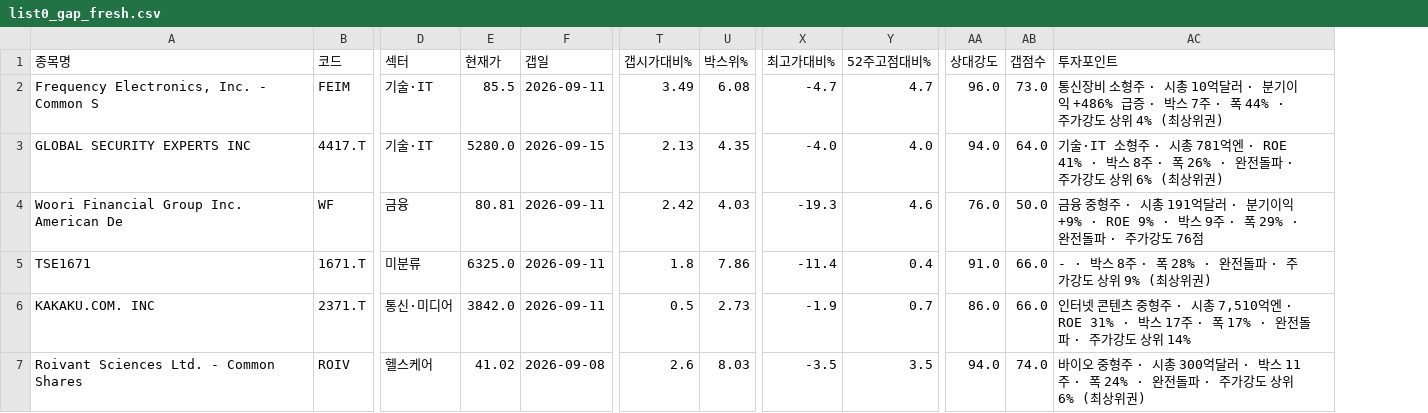
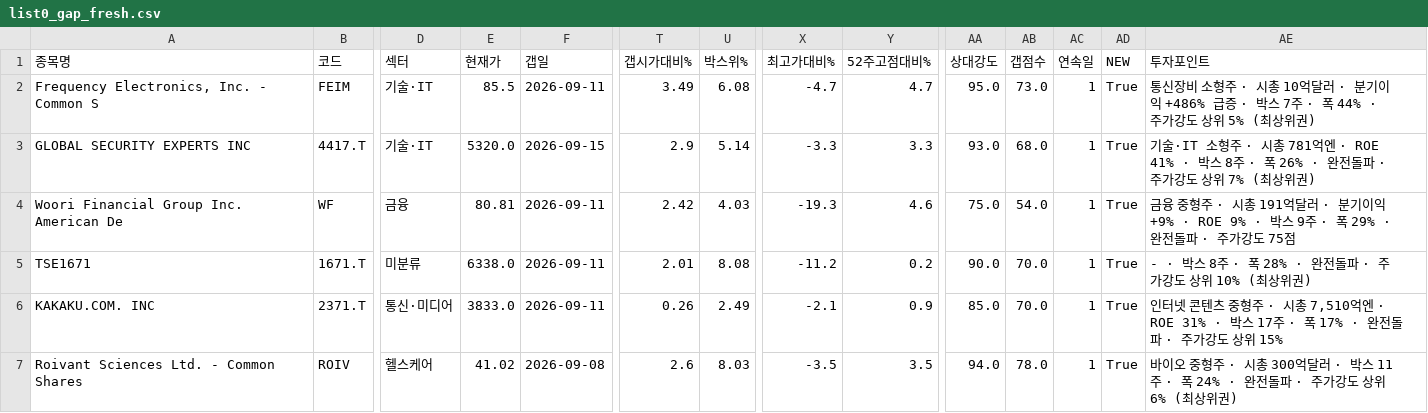
Before and after one commit to chkchp0702-spec/Gap, a CSV file: results/list0_gap_fresh.csv, drawn as a sheet; only a part is shown, gaps mark what is left out; addresses are those after the commit; the diff covers the shown part only; the diff names each change by its address in the sheet, - before the commit and + after, or states it on an @@ line.

```diff
--- a/results/list0_gap_fresh.csv
+++ b/results/list0_gap_fresh.csv
+column AC (연속일), rows 2-7: all 1
+column AD (NEW), rows 2-7: all True
-AA2 (상대강도): 96.0
+AA2 (상대강도): 95.0
-AE2 (투자포인트): …상위 4% (최상위…
+AE2 (투자포인트): …상위 5% (최상위…
-E3 (현재가): 5280.0
+E3 (현재가): 5320.0
-T3 (갭시가대비%): 2.13
+T3 (갭시가대비%): 2.9
-U3 (박스위%): 4.35
+U3 (박스위%): 5.14
-X3 (최고가대비%): -4.0
+X3 (최고가대비%): -3.3
-Y3 (52주고점대비%): 4.0
+Y3 (52주고점대비%): 3.3
-AA3 (상대강도): 94.0
+AA3 (상대강도): 93.0
-AB3 (갭점수): 64.0
+AB3 (갭점수): 68.0
-AE3 (투자포인트): …상위 6% (최상위…
+AE3 (투자포인트): …상위 7% (최상위…
-AA4 (상대강도): 76.0
+AA4 (상대강도): 75.0
-AB4 (갭점수): 50.0
+AB4 (갭점수): 54.0
-AE4 (투자포인트): …가강도 76점
+AE4 (투자포인트): …가강도 75점
-E5 (현재가): 6325.0
+E5 (현재가): 6338.0
-T5 (갭시가대비%): 1.8
+T5 (갭시가대비%): 2.01
-U5 (박스위%): 7.86
+U5 (박스위%): 8.08
-X5 (최고가대비%): -11.4
+X5 (최고가대비%): -11.2
-Y5 (52주고점대비%): 0.4
+Y5 (52주고점대비%): 0.2
-AA5 (상대강도): 91.0
+AA5 (상대강도): 90.0
-AB5:AB6 (갭점수): 66.0
+AB5:AB6 (갭점수): 70.0
-AE5 (투자포인트): - · 박스 8주 · 폭 28% · 완전돌파 · 주가강도 상위 9% (최상위권)
+AE5 (투자포인트): - · 박스 8주 · 폭 28% · 완전돌파 · 주가강도 상위 10% (최상위권)
-E6 (현재가): 3842.0
+E6 (현재가): 3833.0
-T6 (갭시가대비%): 0.5
+T6 (갭시가대비%): 0.26
-U6 (박스위%): 2.73
+U6 (박스위%): 2.49
-X6 (최고가대비%): -1.9
+X6 (최고가대비%): -2.1
-Y6 (52주고점대비%): 0.7
+Y6 (52주고점대비%): 0.9
-AA6 (상대강도): 86.0
+AA6 (상대강도): 85.0
-AE6 (투자포인트): …상위 14%
+AE6 (투자포인트): …상위 15%
-AB7 (갭점수): 74.0
+AB7 (갭점수): 78.0
```
Also changed, not shown: 14 edited cells elsewhere in this file, results/list2_canslim_gap.csv, 8 other files.
